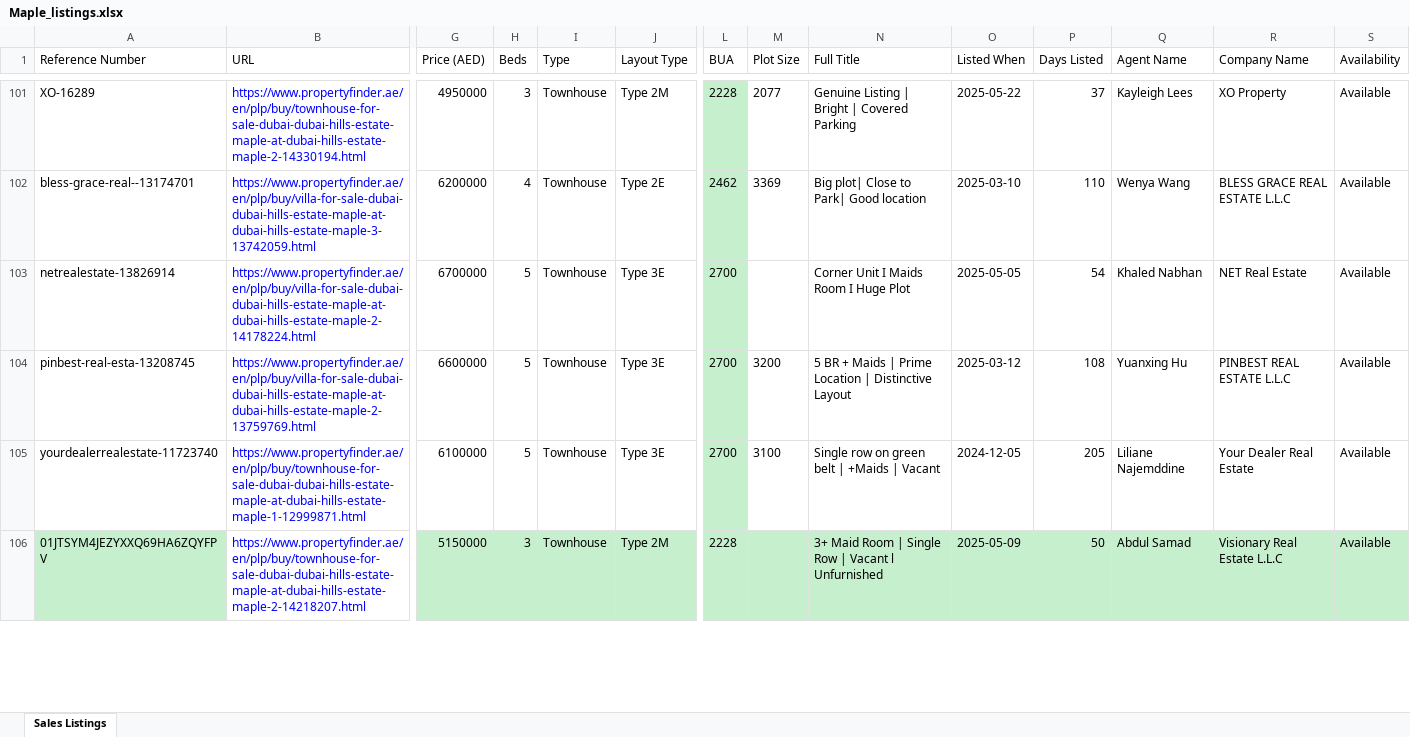
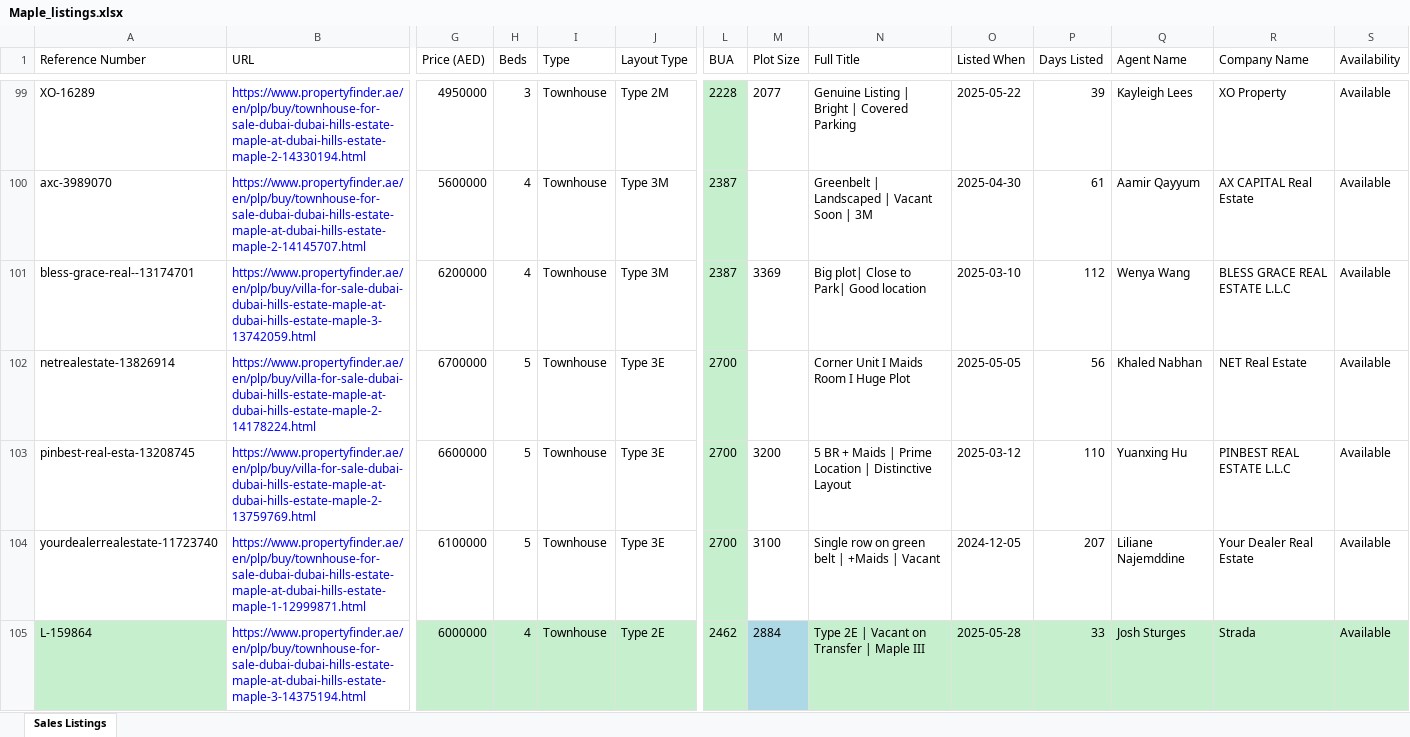
Before and after one commit to Levan91/MegaValuationer, an Excel workbook: Data/Listings/Maple_listings.xlsx, sheet Sales Listings, drawn as a sheet; only a part is shown, gaps mark what is left out; values as stored, in another font and other column widths than the file's, no borders; removed rows and columns are numbered as before the commit, all else as after; rows hold the shown columns only; the diff covers the shown part only; the diff names each change by its address in the sheet, - before the commit and + after, or states it on an @@ line.

```diff
--- a/Data/Listings/Maple_listings.xlsx (sheet Sales Listings)
+++ b/Data/Listings/Maple_listings.xlsx (sheet Sales Listings)
-P99 (Days Listed): 37
+P99 (Days Listed): 39
+row 100: axc-3989070 | https://www.propertyfinder.ae/en/plp/buy/townhouse-for-sale-dubai-dubai-hills-estate-maple-at-dubai-hills-estate-maple-2-14145707.html | 5600000 | 4 | Townhouse | Type 3M | 2387 |  | Greenbelt | Landscaped | Vacant Soon | 3M | 2025-04-30 | 61 | Aamir Qayyum | AX CAPITAL Real Estate | Available
-J101 (Layout Type): Type 2E
+J101 (Layout Type): Type 3M
-L101 (BUA): 2462
+L101 (BUA): 2387
-P101 (Days Listed): 110
+P101 (Days Listed): 112
-P102 (Days Listed): 54
+P102 (Days Listed): 56
-P103 (Days Listed): 108
+P103 (Days Listed): 110
-P104 (Days Listed): 205
+P104 (Days Listed): 207
-row 106: 01JTSYM4JEZYXXQ69HA6ZQYFPV | https://www.propertyfinder.ae/en/plp/buy/townhouse-for-sale-dubai-dubai-hills-estate-maple-at-dubai-hills-estate-maple-2-14218207.html | 5150000 | 3 | Townhouse | Type 2M | 2228 |  | 3+ Maid Room | Single Row | Vacant l Unfurnished | 2025-05-09 | 50 | Abdul Samad | Visionary Real Estate L.L.C | Available
+row 105: L-159864 | https://www.propertyfinder.ae/en/plp/buy/townhouse-for-sale-dubai-dubai-hills-estate-maple-at-dubai-hills-estate-maple-3-14375194.html | 6000000 | 4 | Townhouse | Type 2E | 2462 | 2884 | Type 2E | Vacant on Transfer | Maple III | 2025-05-28 | 33 | Josh Sturges | Strada | Available
```
Also changed, not shown: 7 added rows, 10 removed rows and 117 edited cells elsewhere in this sheet, Data/Listings/Sidra_listings.xlsx.
